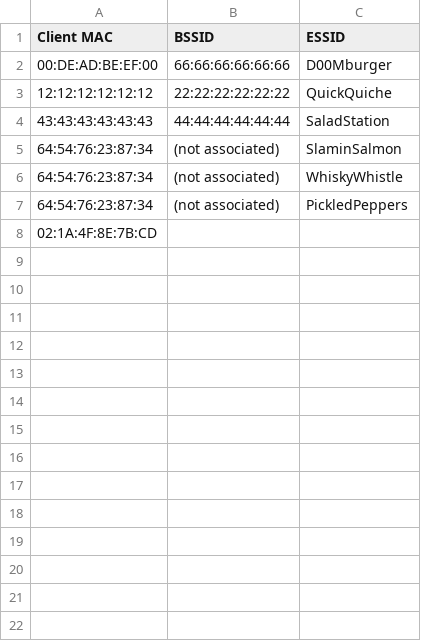
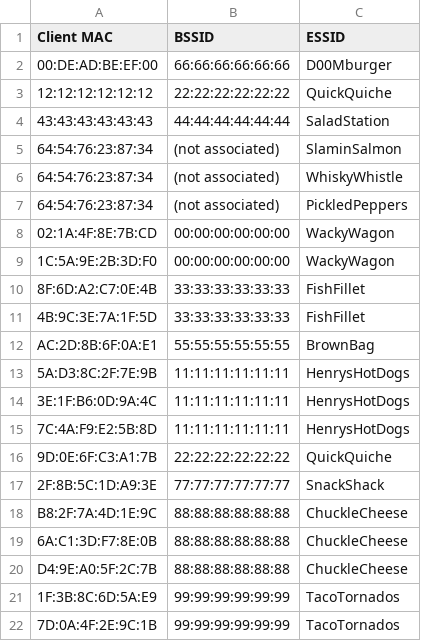
Before and after one commit to BwithE/shelk, a CSV file: datasets/clients.csv, drawn as a sheet.

Commit message:
Update clients.csv

```diff
--- a/datasets/clients.csv
+++ b/datasets/clients.csv
@@ -7,2 +7,16 @@ Client MAC,BSSID,ESSID
 64:54:76:23:87:34,(not associated) ,PickledPeppers
-02:1A:4F:8E:7B:CD,
+02:1A:4F:8E:7B:CD,00:00:00:00:00:00,WackyWagon
+1C:5A:9E:2B:3D:F0,00:00:00:00:00:00,WackyWagon
+8F:6D:A2:C7:0E:4B,33:33:33:33:33:33,FishFillet
+4B:9C:3E:7A:1F:5D,33:33:33:33:33:33,FishFillet
+AC:2D:8B:6F:0A:E1,55:55:55:55:55:55,BrownBag
+5A:D3:8C:2F:7E:9B,11:11:11:11:11:11,HenrysHotDogs
+3E:1F:B6:0D:9A:4C,11:11:11:11:11:11,HenrysHotDogs
+7C:4A:F9:E2:5B:8D,11:11:11:11:11:11,HenrysHotDogs
+9D:0E:6F:C3:A1:7B,22:22:22:22:22:22,QuickQuiche
+2F:8B:5C:1D:A9:3E,77:77:77:77:77:77,SnackShack
+B8:2F:7A:4D:1E:9C,88:88:88:88:88:88,ChuckleCheese
+6A:C1:3D:F7:8E:0B,88:88:88:88:88:88,ChuckleCheese
+D4:9E:A0:5F:2C:7B,88:88:88:88:88:88,ChuckleCheese
+1F:3B:8C:6D:5A:E9,99:99:99:99:99:99,TacoTornados
+7D:0A:4F:2E:9C:1B,99:99:99:99:99:99,TacoTornados
```
